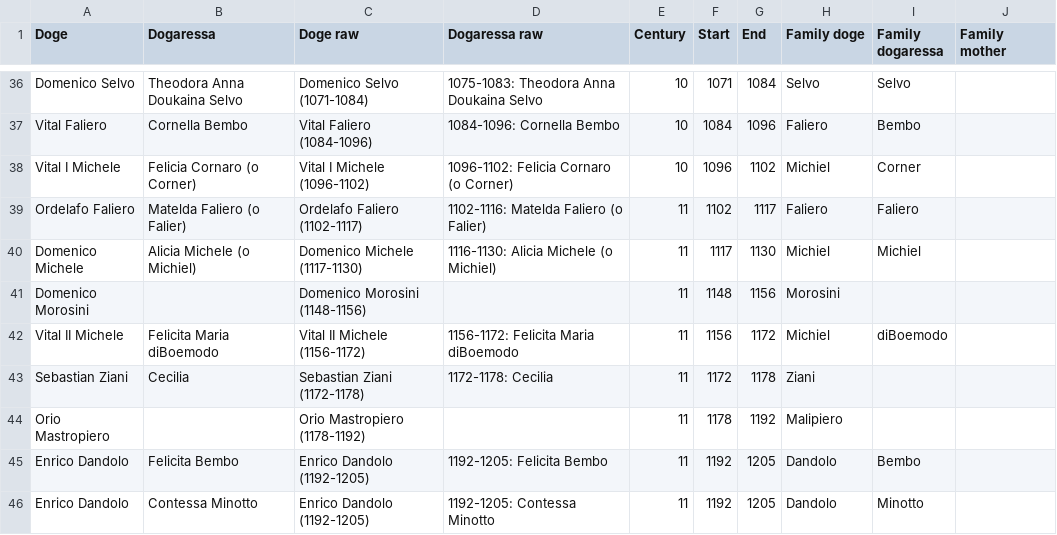
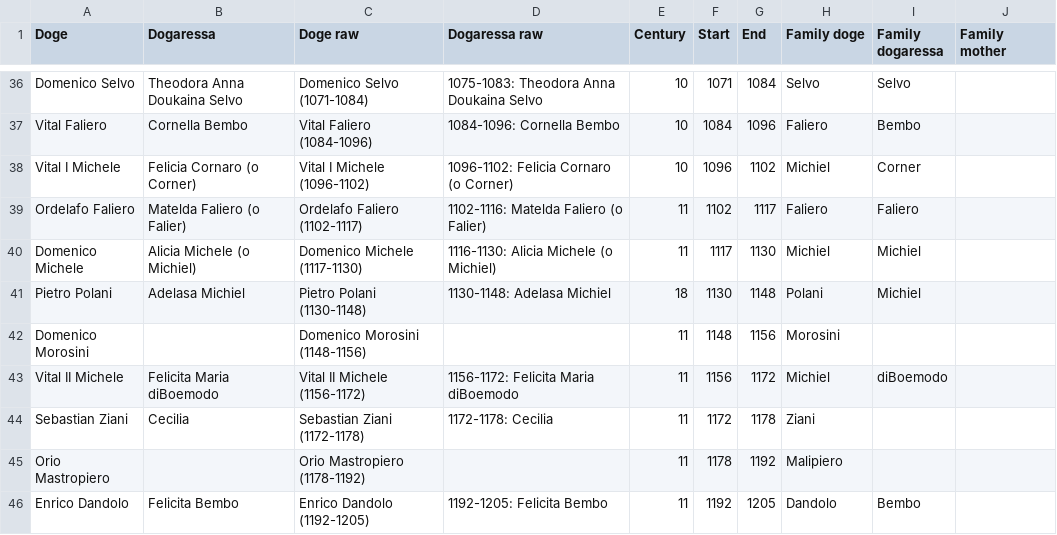
Before and after one commit to JJ/dogesr, a CSV file: data-raw/venice-doges.csv, drawn as a sheet; only a part is shown, gaps mark what is left out; the shorter side is filled out with more unchanged rows.

Commit message:
Another doge was missing #29

```diff
--- a/data-raw/venice-doges.csv
+++ b/data-raw/venice-doges.csv
@@ -40,2 +40,3 @@ Ordelafo Faliero,Matelda Faliero (o Falier),Ordelafo Faliero (1102-1117),1102-11
 Domenico Michele,Alicia Michele (o Michiel),Domenico Michele (1117-1130),1116-1130: Alicia Michele (o Michiel),11,1117,1130,Michiel,Michiel,
+Pietro Polani,Adelasa Michiel, Pietro Polani (1130-1148),1130-1148: Adelasa Michiel,18,1130,1148,Polani,Michiel,
 Domenico Morosini,,Domenico Morosini (1148-1156),,11,1148,1156,Morosini,,
```
Also changed, not shown: 3 other files.
